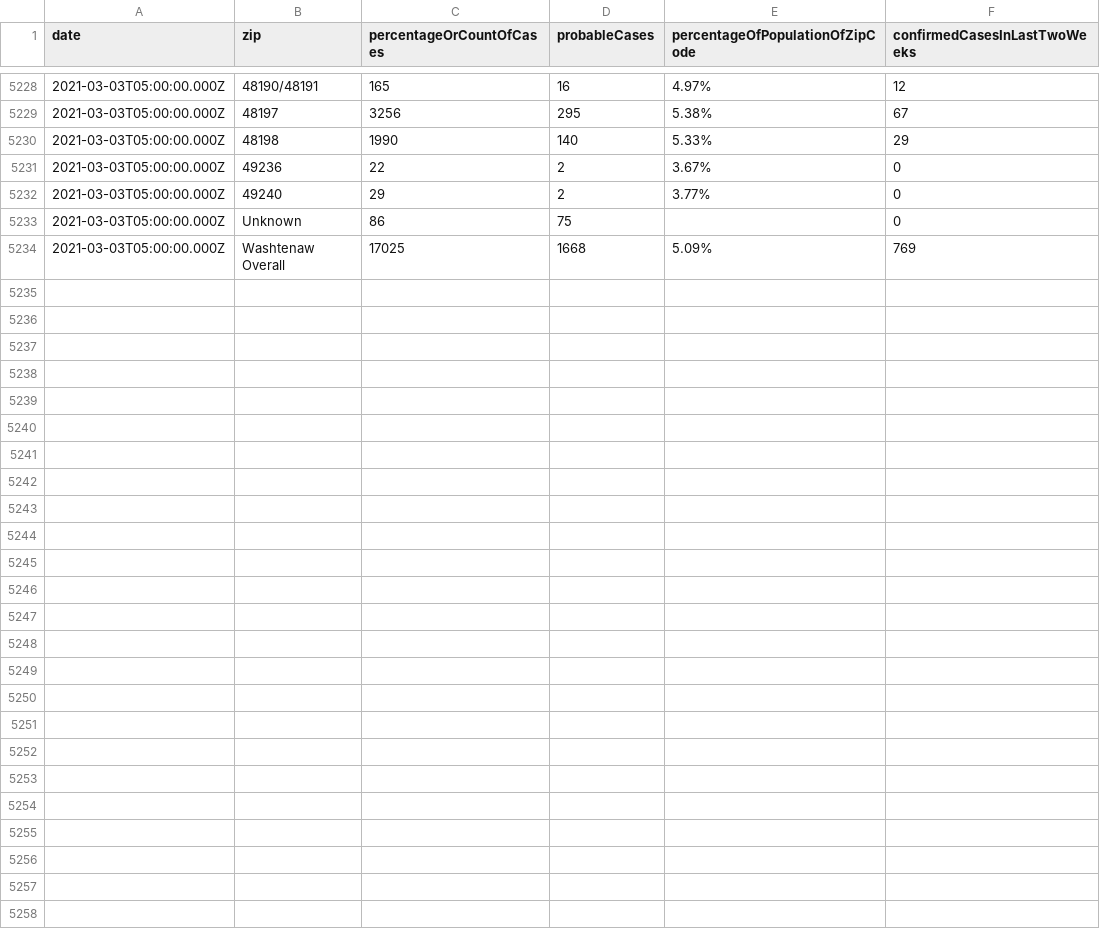
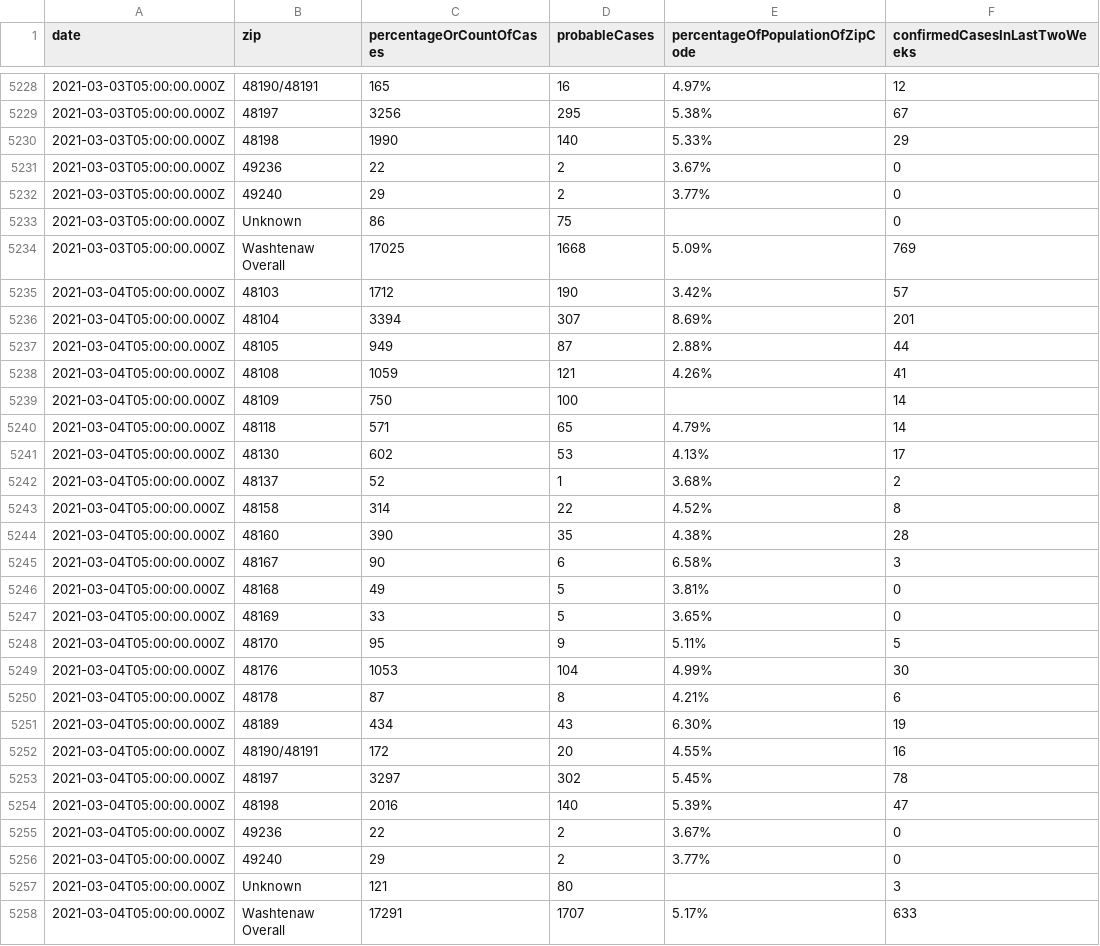
Before and after one commit to jdk2pq/washtenaw-covid-tracker, a CSV file: data/byZipCode.csv, drawn as a sheet; only a part is shown, gaps mark what is left out.

```diff
--- a/data/byZipCode.csv
+++ b/data/byZipCode.csv
@@ -5234 +5234,25 @@ date,zip,percentageOrCountOfCases,probableCases,percentageOfPopulationOfZipCode,
 2021-03-03T05:00:00.000Z,Washtenaw Overall,17025,1668,5.09%,769
+2021-03-04T05:00:00.000Z,48103,1712,190,3.42%,57
+2021-03-04T05:00:00.000Z,48104,3394,307,8.69%,201
+2021-03-04T05:00:00.000Z,48105,949,87,2.88%,44
+2021-03-04T05:00:00.000Z,48108,1059,121,4.26%,41
+2021-03-04T05:00:00.000Z,48109,750,100,,14
+2021-03-04T05:00:00.000Z,48118,571,65,4.79%,14
+2021-03-04T05:00:00.000Z,48130,602,53,4.13%,17
+2021-03-04T05:00:00.000Z,48137,52,1,3.68%,2
+2021-03-04T05:00:00.000Z,48158,314,22,4.52%,8
+2021-03-04T05:00:00.000Z,48160,390,35,4.38%,28
+2021-03-04T05:00:00.000Z,48167,90,6,6.58%,3
+2021-03-04T05:00:00.000Z,48168,49,5,3.81%,0
+2021-03-04T05:00:00.000Z,48169,33,5,3.65%,0
+2021-03-04T05:00:00.000Z,48170,95,9,5.11%,5
+2021-03-04T05:00:00.000Z,48176,1053,104,4.99%,30
+2021-03-04T05:00:00.000Z,48178,87,8,4.21%,6
+2021-03-04T05:00:00.000Z,48189,434,43,6.30%,19
+2021-03-04T05:00:00.000Z,48190/48191,172,20,4.55%,16
+2021-03-04T05:00:00.000Z,48197,3297,302,5.45%,78
+2021-03-04T05:00:00.000Z,48198,2016,140,5.39%,47
+2021-03-04T05:00:00.000Z,49236,22,2,3.67%,0
+2021-03-04T05:00:00.000Z,49240,29,2,3.77%,0
+2021-03-04T05:00:00.000Z,Unknown,121,80,,3
+2021-03-04T05:00:00.000Z,Washtenaw Overall,17291,1707,5.17%,633
```
Also changed, not shown: data/byAgeGroup.csv, data/byRace.csv, 3 other files.
